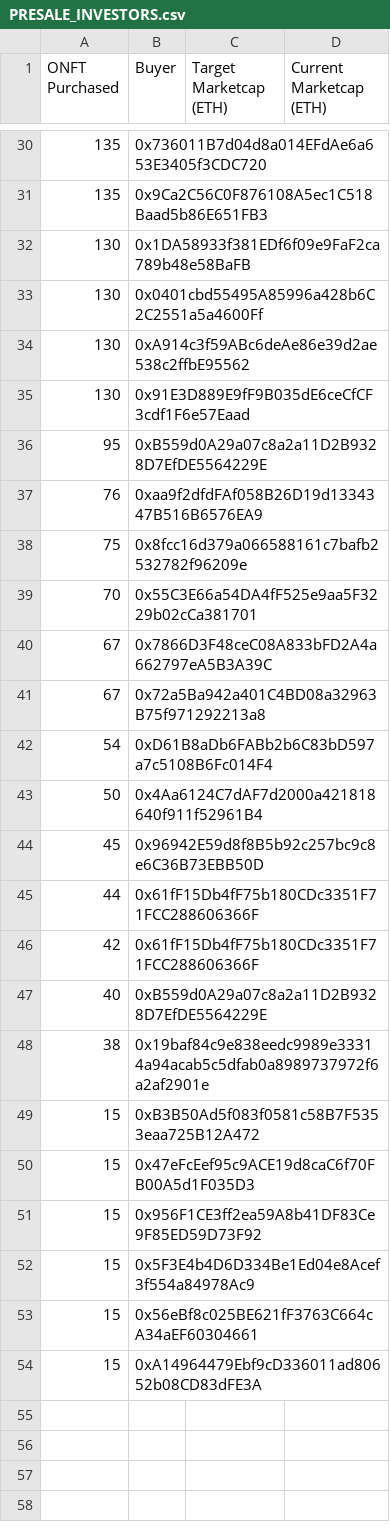
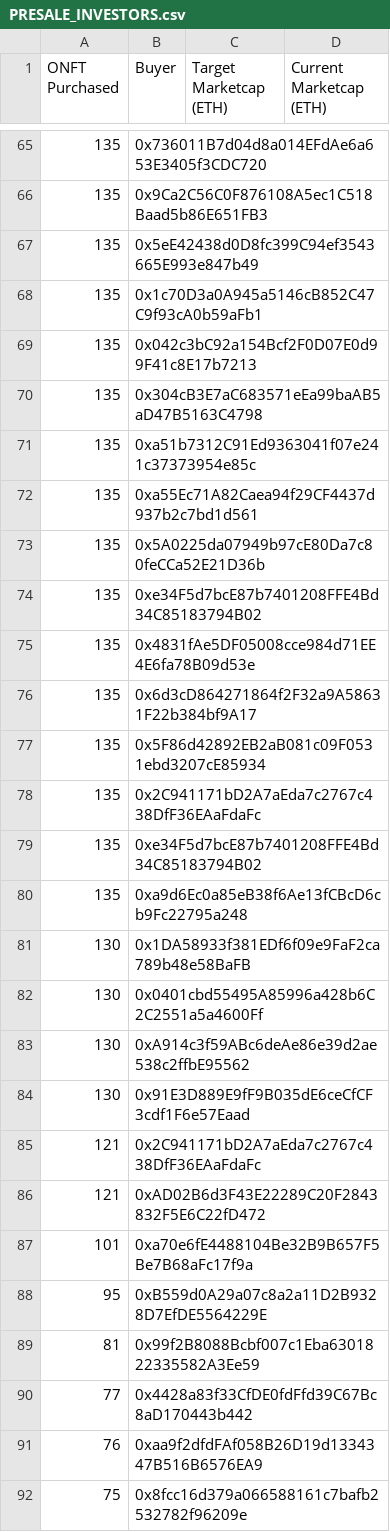
Before and after one commit to 0peNFT/presale_investors, a CSV file: PRESALE_INVESTORS.csv, drawn as a sheet; only a part is shown, gaps mark what is left out; the shorter side is filled out with more unchanged rows; the diff covers the shown part only; the diff names each change by its address in the sheet, - before the commit and + after, or states it on an @@ line.

```diff
--- a/PRESALE_INVESTORS.csv
+++ b/PRESALE_INVESTORS.csv
+row 67: 135 | 0x5eE42438d0D8fc399C94ef3543665E993e847b49
+row 68: 135 | 0x1c70D3a0A945a5146cB852C47C9f93cA0b59aFb1
+row 69: 135 | 0x042c3bC92a154Bcf2F0D07E0d99F41c8E17b7213
+row 70: 135 | 0x304cB3E7aC683571eEa99baAB5aD47B5163C4798
+row 71: 135 | 0xa51b7312C91Ed9363041f07e241c37373954e85c
+row 72: 135 | 0xa55Ec71A82Caea94f29CF4437d937b2c7bd1d561
+row 73: 135 | 0x5A0225da07949b97cE80Da7c80feCCa52E21D36b
+row 74: 135 | 0xe34F5d7bcE87b7401208FFE4Bd34C85183794B02
+row 75: 135 | 0x4831fAe5DF05008cce984d71EE4E6fa78B09d53e
+row 76: 135 | 0x6d3cD864271864f2F32a9A58631F22b384bf9A17
+row 77: 135 | 0x5F86d42892EB2aB081c09F0531ebd3207cE85934
+row 78: 135 | 0x2C941171bD2A7aEda7c2767c438DfF36EAaFdaFc
+row 79: 135 | 0xe34F5d7bcE87b7401208FFE4Bd34C85183794B02
+row 80: 135 | 0xa9d6Ec0a85eB38f6Ae13fCBcD6cb9Fc22795a248
+row 85: 121 | 0x2C941171bD2A7aEda7c2767c438DfF36EAaFdaFc
+row 86: 121 | 0xAD02B6d3F43E22289C20F2843832F5E6C22fD472
+row 87: 101 | 0xa70e6fE4488104Be32B9B657F5Be7B68aFc17f9a
+row 89: 81 | 0x99f2B8088Bcbf007c1Eba6301822335582A3Ee59
+row 90: 77 | 0x4428a83f33CfDE0fdFfd39C67Bc8aD170443b442
```
Also changed, not shown: 56 added rows and 9 edited cells elsewhere in this file.
